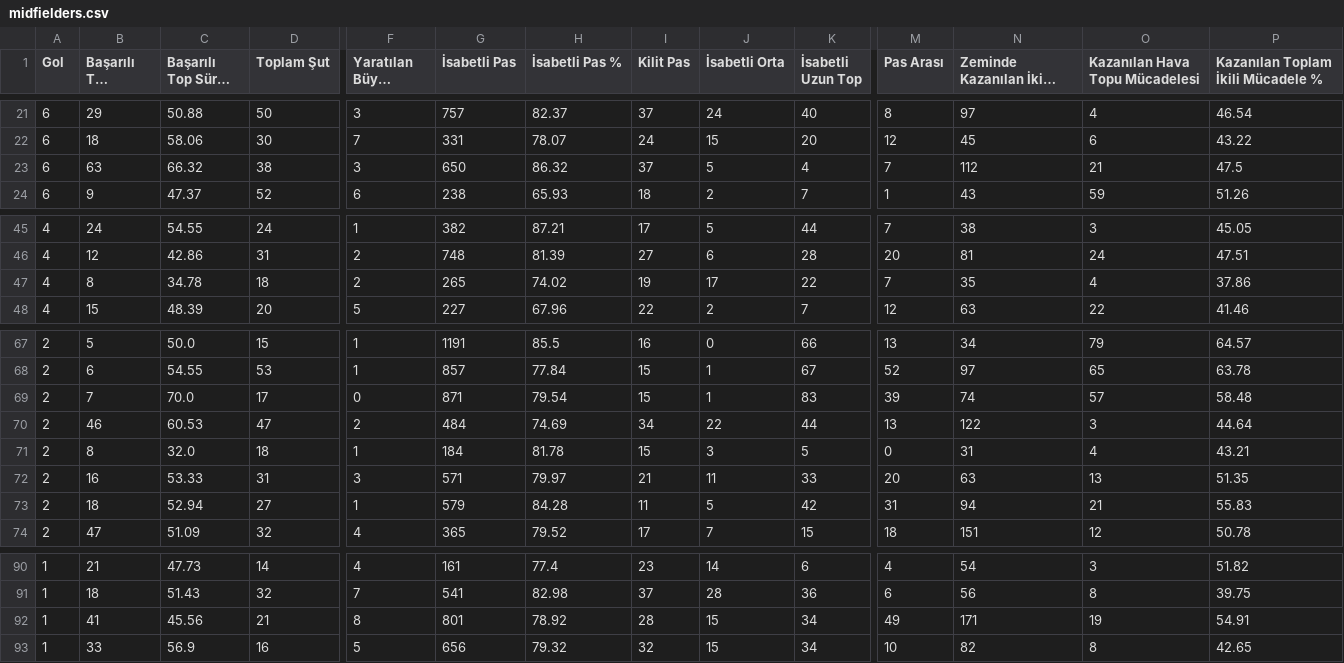
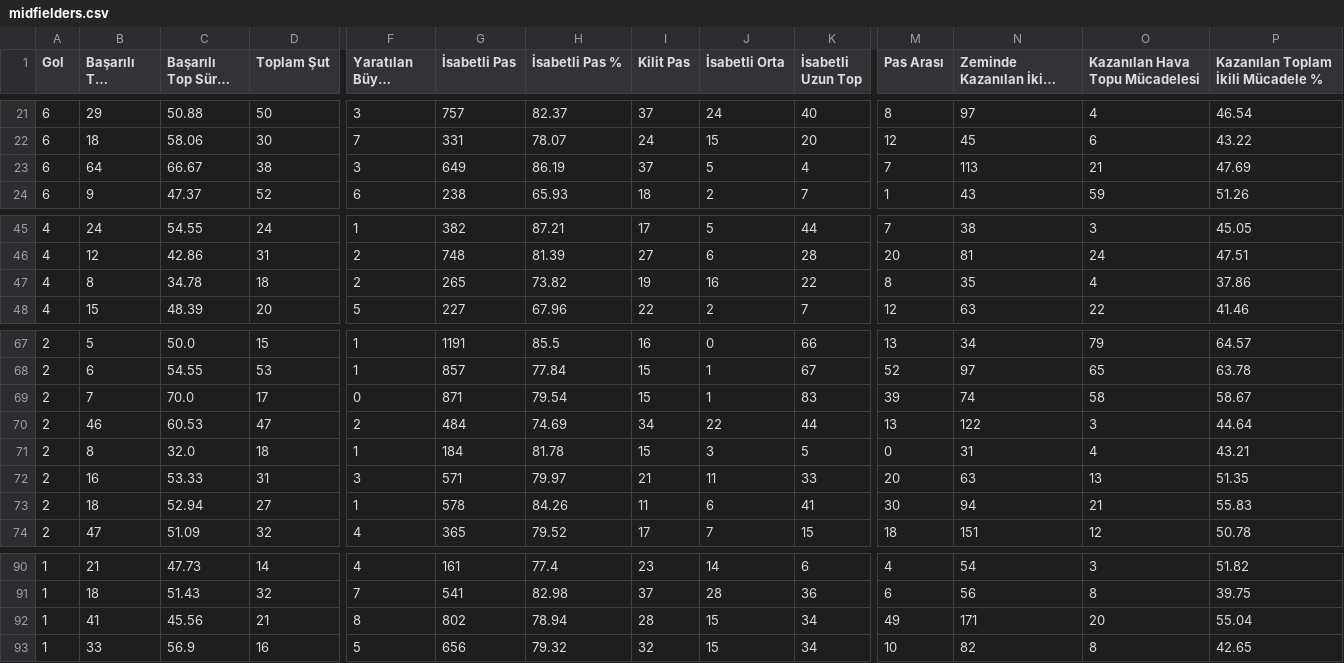
Before and after one commit to scatterradarcsv/csv_scatter_radar_total, a CSV file: midfielders.csv, drawn as a sheet; only a part is shown, gaps mark what is left out; long unchanged cells end in …; the diff names each change by its address in the sheet, - before the commit and + after, or states it on an @@ line.

Commit message:
Updated midfielders.csv

```diff
--- a/midfielders.csv
+++ b/midfielders.csv
-B23 (Başarılı Top Sürme): 63
+B23 (Başarılı Top Sürme): 64
-C23 (Başarılı Top Sürme %): 66.32
+C23 (Başarılı Top Sürme %): 66.67
-G23 (İsabetli Pas): 650
+G23 (İsabetli Pas): 649
-H23 (İsabetli Pas %): 86.32
+H23 (İsabetli Pas %): 86.19
-N23 (Zeminde Kazanılan İkili Mücadele): 112
+N23 (Zeminde Kazanılan İkili Mücadele): 113
-P23: 47.5
+P23: 47.69
-H47 (İsabetli Pas %): 74.02
+H47 (İsabetli Pas %): 73.82
-J47 (İsabetli Orta): 17
+J47 (İsabetli Orta): 16
-M47 (Pas Arası): 7
+M47 (Pas Arası): 8
-O69 (Kazanılan Hava Topu Mücadelesi): 57
+O69 (Kazanılan Hava Topu Mücadelesi): 58
-P69: 58.48
+P69: 58.67
-G73 (İsabetli Pas): 579
+G73 (İsabetli Pas): 578
-H73 (İsabetli Pas %): 84.28
+H73 (İsabetli Pas %): 84.26
-J73 (İsabetli Orta): 5
+J73 (İsabetli Orta): 6
-K73 (İsabetli Uzun Top): 42
+K73 (İsabetli Uzun Top): 41
-M73 (Pas Arası): 31
+M73 (Pas Arası): 30
-G92 (İsabetli Pas): 801
+G92 (İsabetli Pas): 802
-H92 (İsabetli Pas %): 78.92
+H92 (İsabetli Pas %): 78.94
-O92 (Kazanılan Hava Topu Mücadelesi): 19
+O92 (Kazanılan Hava Topu Mücadelesi): 20
-P92: 54.91
+P92: 55.04
```
